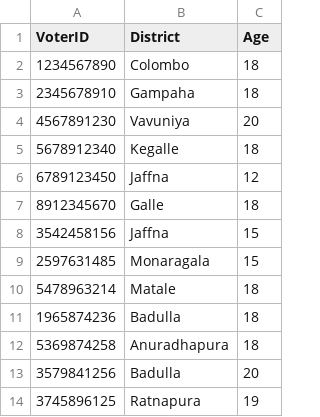
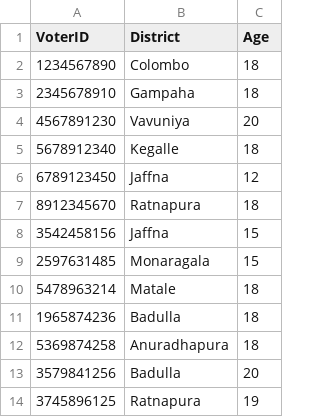
Before and after one commit to methasha20250805/VoterManagementSystem, a CSV file: voter.csv, drawn as a sheet; only a part is shown.

Commit message:
testing

```diff
--- a/voter.csv
+++ b/voter.csv
@@ -6,3 +6,3 @@ VoterID,District,Age
 6789123450,Jaffna,12
-8912345670,Galle,18
+8912345670,Ratnapura,18
 3542458156,Jaffna,15
```
